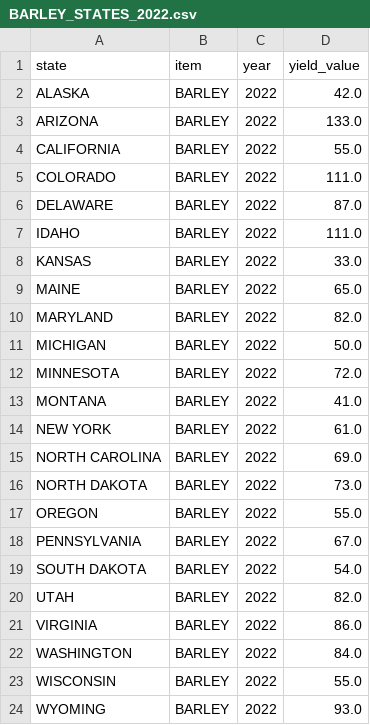
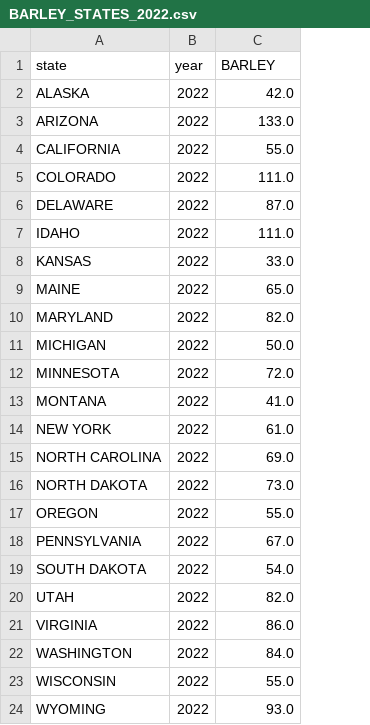
Before and after one commit to csigmund01/hackillinois, a CSV file: yield/BARLEY_STATES_2022.csv, drawn as a sheet; removed rows and columns are numbered as before the commit, all else as after; the diff names each change by its address in the sheet, - before the commit and + after, or states it on an @@ line.

```diff
--- a/yield/BARLEY_STATES_2022.csv
+++ b/yield/BARLEY_STATES_2022.csv
-column B (item), rows 2-24: all BARLEY
-C1: yield_value
+C1: BARLEY
```
Also changed, not shown: yield/CORN_STATES_2022.csv, yield/OATS_STATES_2022.csv, 4 other files.
